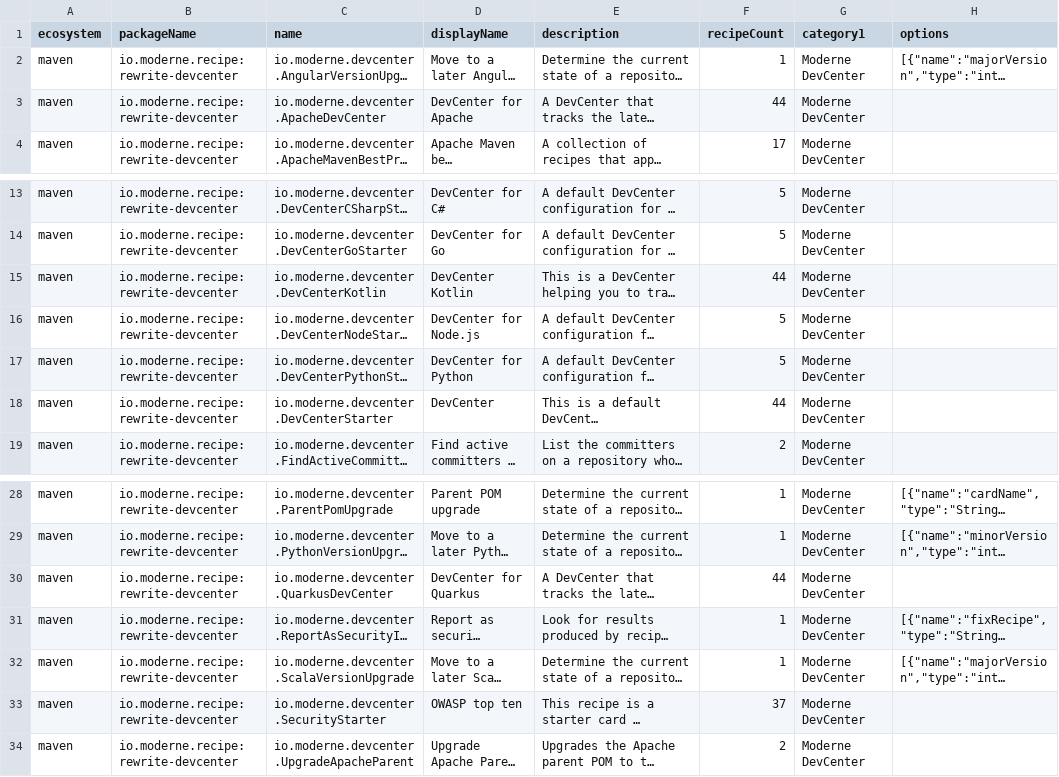
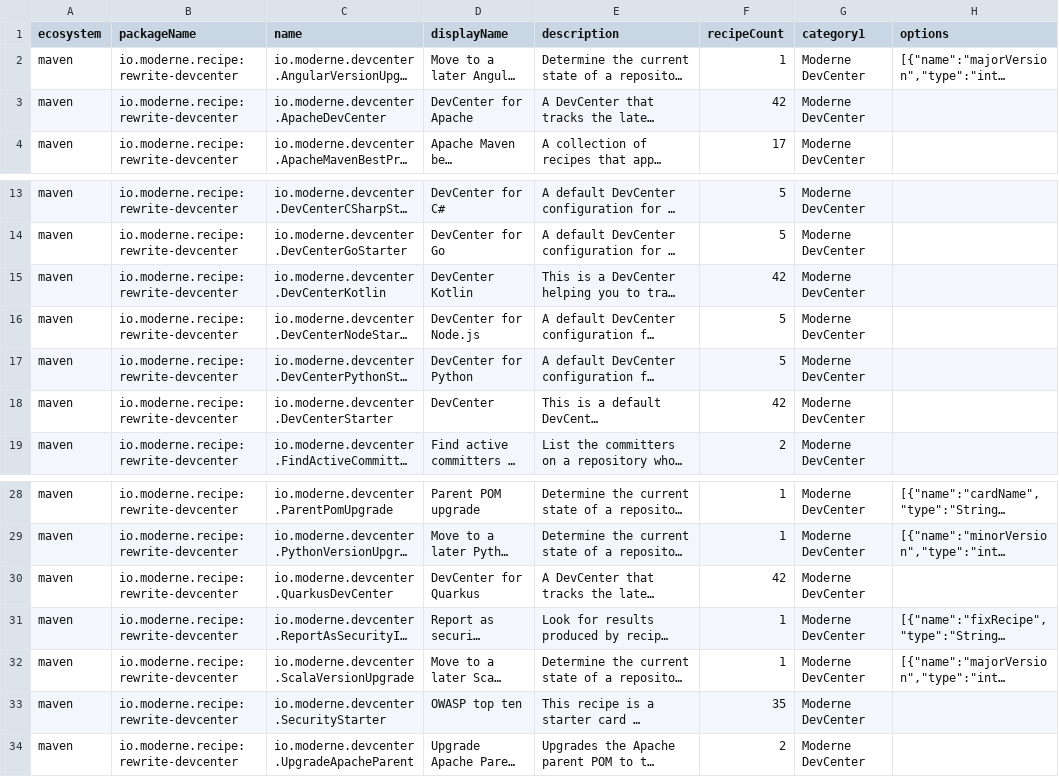
Before and after one commit to moderneinc/rewrite-devcenter, a CSV file: src/main/resources/META-INF/rewrite/recipes.csv, drawn as a sheet; only a part is shown, gaps mark what is left out; long unchanged cells end in …; the diff names each change by its address in the sheet, - before the commit and + after, or states it on an @@ line.

```diff
--- a/src/main/resources/META-INF/rewrite/recipes.csv
+++ b/src/main/resources/META-INF/rewrite/recipes.csv
-F3 (recipeCount): 44
+F3 (recipeCount): 42
-F15 (recipeCount): 44
+F15 (recipeCount): 42
-F18 (recipeCount): 44
+F18 (recipeCount): 42
-F30 (recipeCount): 44
+F30 (recipeCount): 42
-F33 (recipeCount): 37
+F33 (recipeCount): 35
```
Also changed, not shown: 19 other files.
